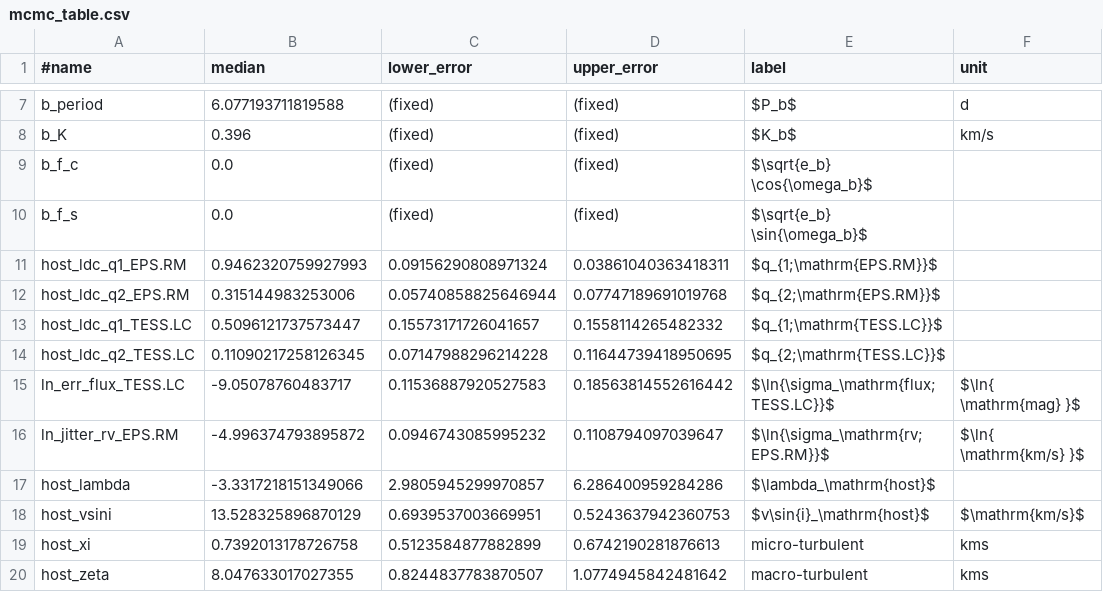
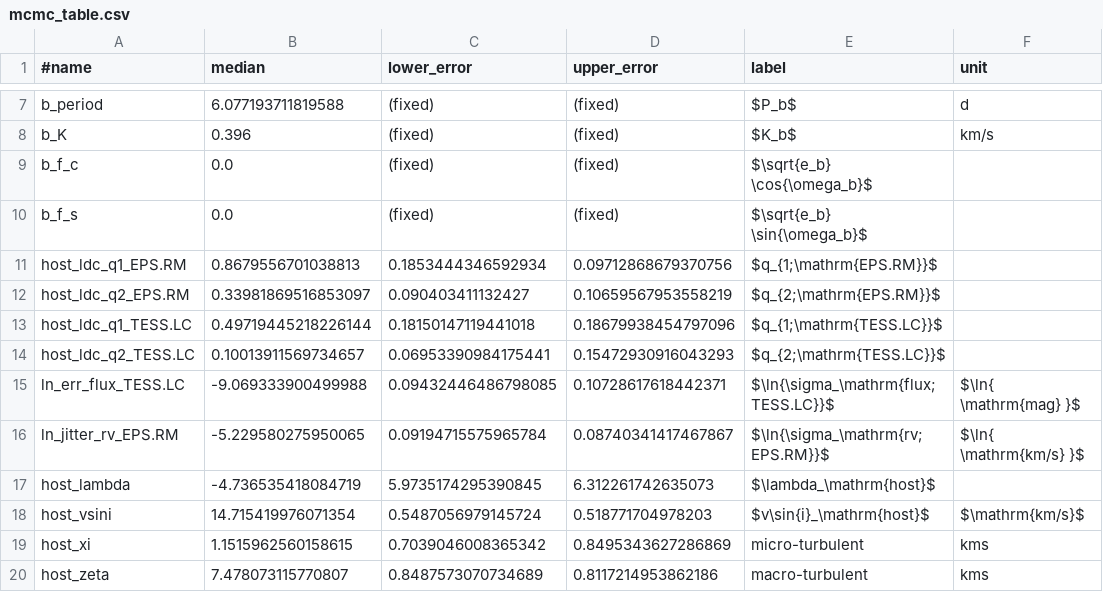
Before and after one commit to wangxianyu7/Allesfitters, a CSV file: AU_Mic/results/mcmc_table.csv, drawn as a sheet; only a part is shown, gaps mark what is left out; the diff covers the shown part only.

```diff
--- a/AU_Mic/results/mcmc_table.csv
+++ b/AU_Mic/results/mcmc_table.csv
@@ -10,11 +10,11 @@ b_f_c,0.0,(fixed),(fixed),$\sqrt{e_b} \cos{\omega_b}$,
 b_f_s,0.0,(fixed),(fixed),$\sqrt{e_b} \sin{\omega_b}$,
-host_ldc_q1_EPS.RM,0.9462320759927993,0.09156290808971324,0.03861040363418311,$q_{1;\mathrm{EPS.RM}}$,
-host_ldc_q2_EPS.RM,0.315144983253006,0.05740858825646944,0.07747189691019768,$q_{2;\mathrm{EPS.RM}}$,
-host_ldc_q1_TESS.LC,0.5096121737573447,0.15573171726041657,0.1558114265482332,$q_{1;\mathrm{TESS.LC}}$,
-host_ldc_q2_TESS.LC,0.11090217258126345,0.07147988296214228,0.11644739418950695,$q_{2;\mathrm{TESS.LC}}$,
-ln_err_flux_TESS.LC,-9.05078760483717,0.11536887920527583,0.18563814552616442,$\ln{\sigma_\mathrm{flux; TESS.LC}}$,$\ln{ \mathrm{mag} }$
-ln_jitter_rv_EPS.RM,-4.996374793895872,0.0946743085995232,0.1108794097039647,$\ln{\sigma_\mathrm{rv; EPS.RM}}$,$\ln{ \mathrm{km/s} }$
-host_lambda,-3.3317218151349066,2.9805945299970857,6.286400959284286,$\lambda_\mathrm{host}$,
-host_vsini,13.528325896870129,0.6939537003669951,0.5243637942360753,$v\sin{i}_\mathrm{host}$,$\mathrm{km/s}$
-host_xi,0.7392013178726758,0.5123584877882899,0.6742190281876613,micro-turbulent,kms
-host_zeta,8.047633017027355,0.8244837783870507,1.0774945842481642,macro-turbulent,kms
+host_ldc_q1_EPS.RM,0.8679556701038813,0.1853444346592934,0.09712868679370756,$q_{1;\mathrm{EPS.RM}}$,
+host_ldc_q2_EPS.RM,0.33981869516853097,0.090403411132427,0.10659567953558219,$q_{2;\mathrm{EPS.RM}}$,
+host_ldc_q1_TESS.LC,0.49719445218226144,0.18150147119441018,0.18679938454797096,$q_{1;\mathrm{TESS.LC}}$,
+host_ldc_q2_TESS.LC,0.10013911569734657,0.06953390984175441,0.15472930916043293,$q_{2;\mathrm{TESS.LC}}$,
+ln_err_flux_TESS.LC,-9.069333900499988,0.09432446486798085,0.10728617618442371,$\ln{\sigma_\mathrm{flux; TESS.LC}}$,$\ln{ \mathrm{mag} }$
+ln_jitter_rv_EPS.RM,-5.229580275950065,0.09194715575965784,0.08740341417467867,$\ln{\sigma_\mathrm{rv; EPS.RM}}$,$\ln{ \mathrm{km/s} }$
+host_lambda,-4.736535418084719,5.9735174295390845,6.312261742635073,$\lambda_\mathrm{host}$,
+host_vsini,14.715419976071354,0.5487056979145724,0.518771704978203,$v\sin{i}_\mathrm{host}$,$\mathrm{km/s}$
+host_xi,1.1515962560158615,0.7039046008365342,0.8495343627286869,micro-turbulent,kms
+host_zeta,7.478073115770807,0.8487573070734689,0.8117214953862186,macro-turbulent,kms
```
Also changed, not shown: 18 edited cells elsewhere in this file, AU_Mic/TESS.LC.csv, 15 other files.
